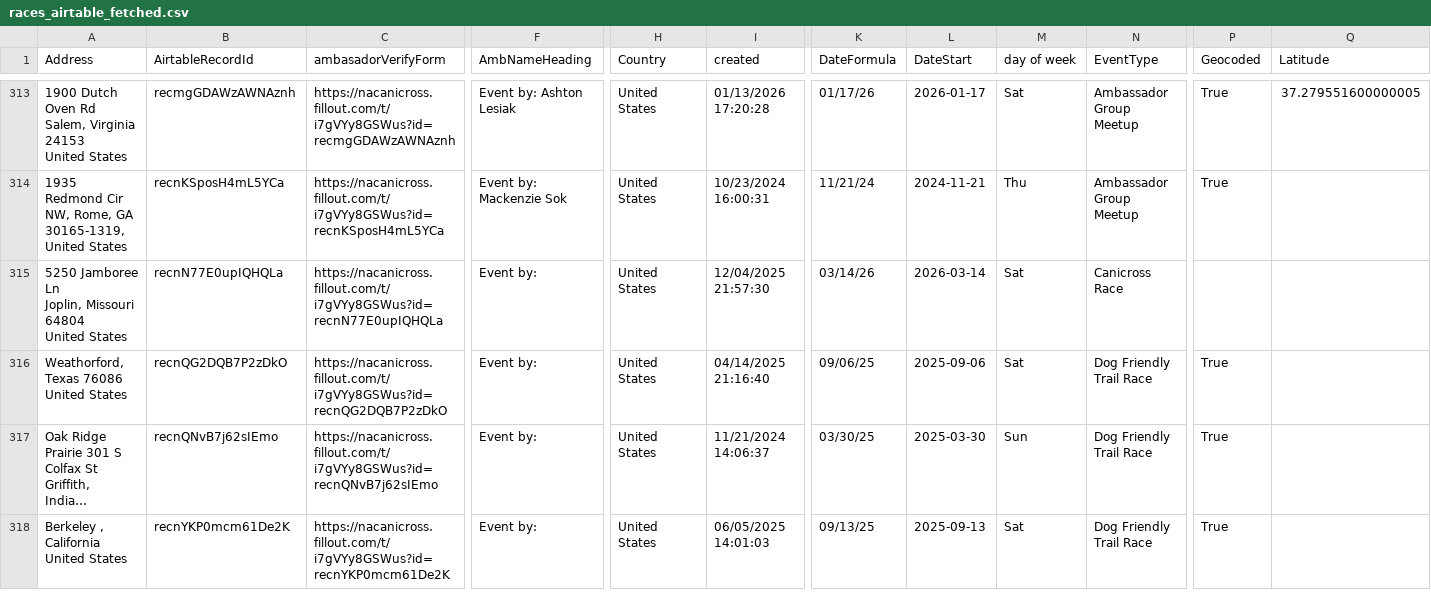
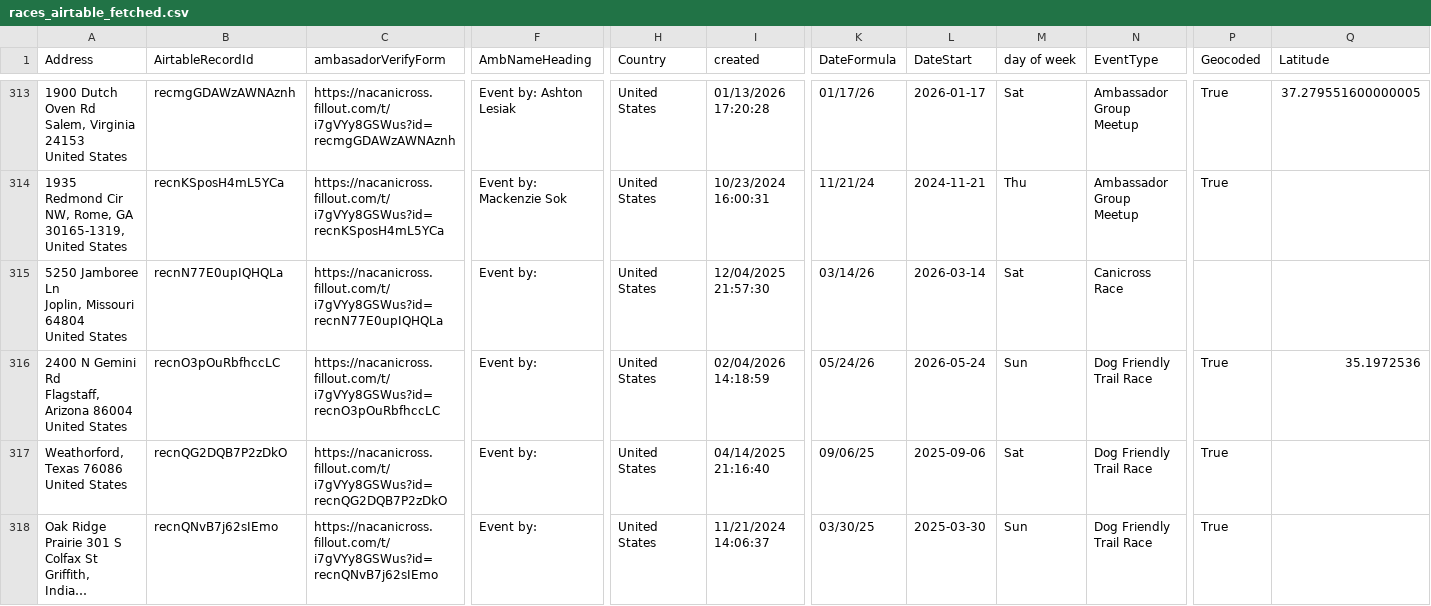
Before and after one commit to kyle-kemper/test-map, a CSV file: races_airtable_fetched.csv, drawn as a sheet; only a part is shown, gaps mark what is left out; the shorter side is filled out with more unchanged rows; long unchanged cells end in …; rows hold the shown columns only; ↵ is a line break in a cell; the diff names each change by its address in the sheet, - before the commit and + after, or states it on an @@ line.

```diff
--- a/races_airtable_fetched.csv
+++ b/races_airtable_fetched.csv
+row 316: 2400 N Gemini Rd ↵ Flagstaff, Arizona 86004 ↵ United States | recnO3pOuRbfhccLC | https://nacanicross.fillout.com/t/i7gVYy8GSWus?id=recnO3pOuRbfhccLC | Event by: | United States | 02/04/2026 14:18:59 | 05/24/26 | 2026-05-24 | Sun | Dog Friendly Trail Race | True | 35.1972536
```
